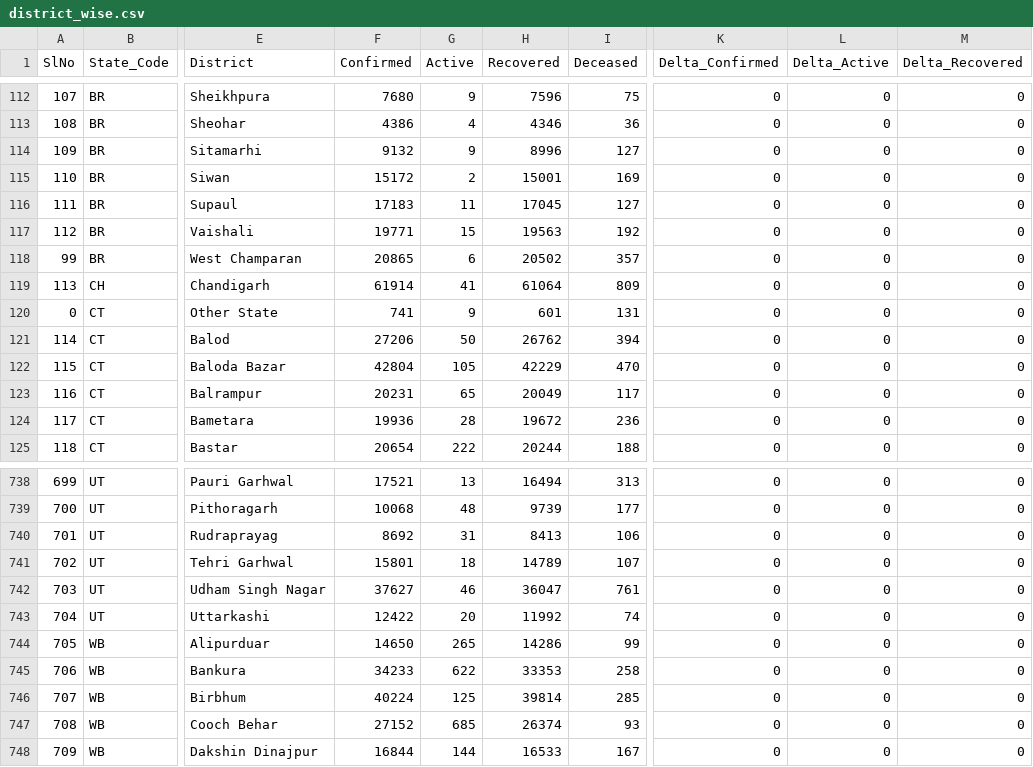
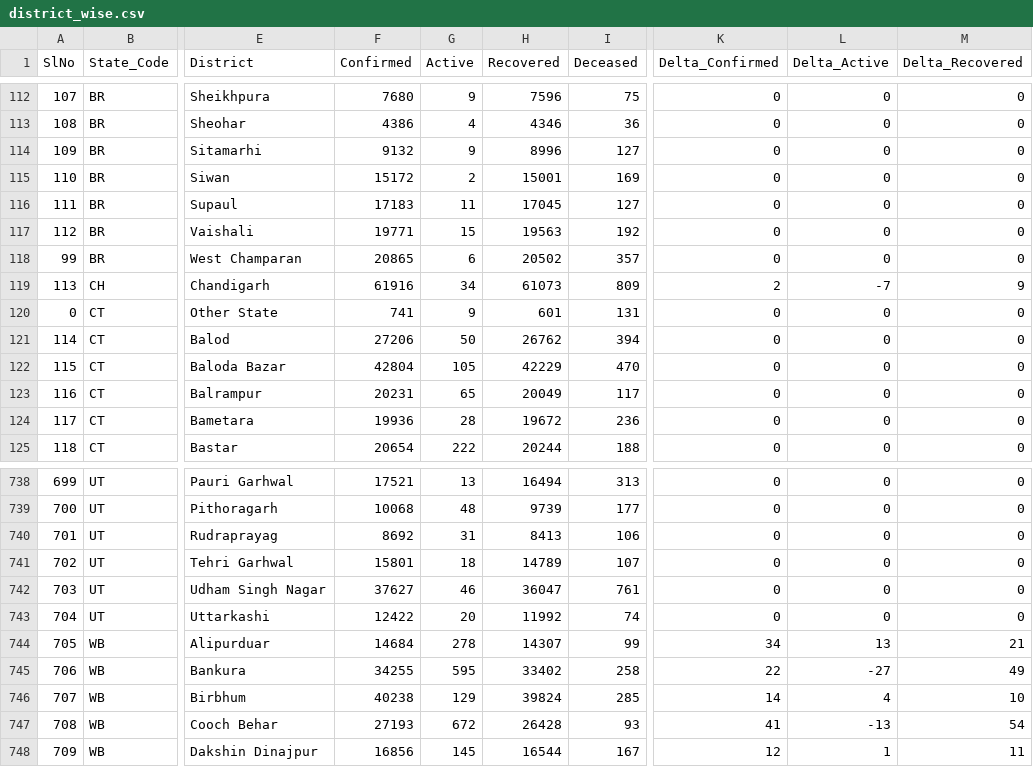
Before and after one commit to covid19india/api, a CSV file: csv/latest/district_wise.csv, drawn as a sheet; only a part is shown, gaps mark what is left out; the diff covers the shown part only; the diff names each change by its address in the sheet, - before the commit and + after, or states it on an @@ line.

Commit message:
data updated on - Thu Jul 22 14:15:30 UTC 2021

```diff
--- a/csv/latest/district_wise.csv
+++ b/csv/latest/district_wise.csv
-F119 (Confirmed): 61914
+F119 (Confirmed): 61916
-G119 (Active): 41
+G119 (Active): 34
-H119 (Recovered): 61064
+H119 (Recovered): 61073
-K119 (Delta_Confirmed): 0
+K119 (Delta_Confirmed): 2
-L119 (Delta_Active): 0
+L119 (Delta_Active): -7
-M119 (Delta_Recovered): 0
+M119 (Delta_Recovered): 9
-F744 (Confirmed): 14650
+F744 (Confirmed): 14684
-G744 (Active): 265
+G744 (Active): 278
-H744 (Recovered): 14286
+H744 (Recovered): 14307
-K744 (Delta_Confirmed): 0
+K744 (Delta_Confirmed): 34
-L744 (Delta_Active): 0
+L744 (Delta_Active): 13
-M744 (Delta_Recovered): 0
+M744 (Delta_Recovered): 21
-F745 (Confirmed): 34233
+F745 (Confirmed): 34255
-G745 (Active): 622
+G745 (Active): 595
-H745 (Recovered): 33353
+H745 (Recovered): 33402
-K745 (Delta_Confirmed): 0
+K745 (Delta_Confirmed): 22
-L745 (Delta_Active): 0
+L745 (Delta_Active): -27
-M745 (Delta_Recovered): 0
+M745 (Delta_Recovered): 49
-F746 (Confirmed): 40224
+F746 (Confirmed): 40238
-G746 (Active): 125
+G746 (Active): 129
-H746 (Recovered): 39814
+H746 (Recovered): 39824
-K746 (Delta_Confirmed): 0
+K746 (Delta_Confirmed): 14
-L746 (Delta_Active): 0
+L746 (Delta_Active): 4
-M746 (Delta_Recovered): 0
+M746 (Delta_Recovered): 10
-F747 (Confirmed): 27152
+F747 (Confirmed): 27193
-G747 (Active): 685
+G747 (Active): 672
-H747 (Recovered): 26374
+H747 (Recovered): 26428
-K747 (Delta_Confirmed): 0
+K747 (Delta_Confirmed): 41
-L747 (Delta_Active): 0
+L747 (Delta_Active): -13
-M747 (Delta_Recovered): 0
+M747 (Delta_Recovered): 54
-F748 (Confirmed): 16844
+F748 (Confirmed): 16856
-G748 (Active): 144
+G748 (Active): 145
-H748 (Recovered): 16533
+H748 (Recovered): 16544
-K748 (Delta_Confirmed): 0
+K748 (Delta_Confirmed): 12
-L748 (Delta_Active): 0
+L748 (Delta_Active): 1
-M748 (Delta_Recovered): 0
+M748 (Delta_Recovered): 11
```
Also changed, not shown: 124 edited cells elsewhere in this file, csv/latest/state_wise.csv, csv/latest/states.csv, 23 other files.
